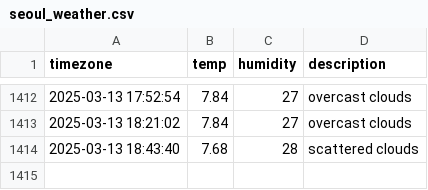
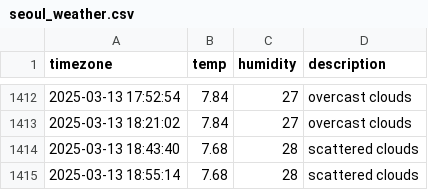
Before and after one commit to parkdohyeon0428/seoul_weather, a CSV file: seoul_weather.csv, drawn as a sheet; only a part is shown, gaps mark what is left out; the diff names each change by its address in the sheet, - before the commit and + after, or states it on an @@ line.

```diff
--- a/seoul_weather.csv
+++ b/seoul_weather.csv
+row 1415: 2025-03-13 18:55:14 | 7.68 | 28 | scattered clouds
```
